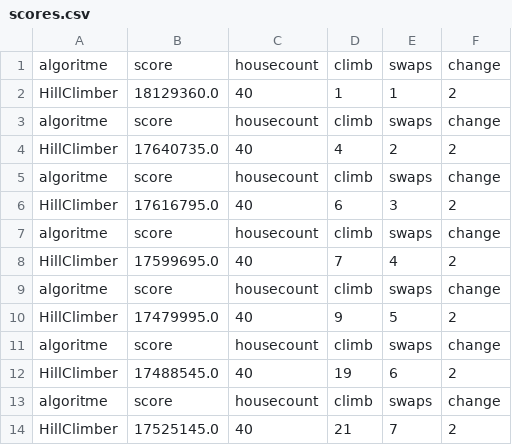
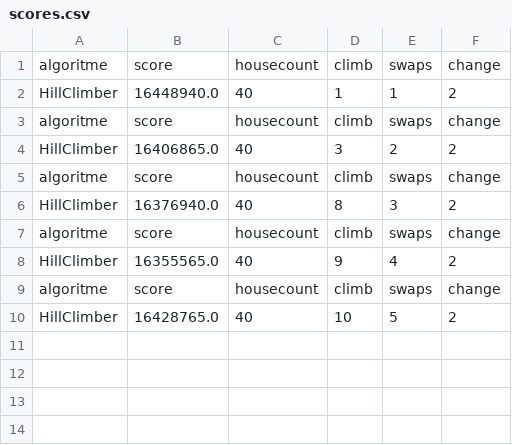
Before and after one commit to slanghout/Heuristieken, a CSV file: scores.csv, drawn as a sheet.

Commit message:
eigen algoritme

```diff
--- a/scores.csv
+++ b/scores.csv
@@ -1,14 +1,10 @@
 algoritme,score,housecount,climb,swaps,change
-HillClimber,18129360.0,40,1,1,2
+HillClimber,16448940.0,40,1,1,2
 algoritme,score,housecount,climb,swaps,change
-HillClimber,17640735.0,40,4,2,2
+HillClimber,16406865.0,40,3,2,2
 algoritme,score,housecount,climb,swaps,change
-HillClimber,17616795.0,40,6,3,2
+HillClimber,16376940.0,40,8,3,2
 algoritme,score,housecount,climb,swaps,change
-HillClimber,17599695.0,40,7,4,2
+HillClimber,16355565.0,40,9,4,2
 algoritme,score,housecount,climb,swaps,change
-HillClimber,17479995.0,40,9,5,2
-algoritme,score,housecount,climb,swaps,change
-HillClimber,17488545.0,40,19,6,2
-algoritme,score,housecount,climb,swaps,change
-HillClimber,17525145.0,40,21,7,2
+HillClimber,16428765.0,40,10,5,2
```
Also changed, not shown: 1 other file.
